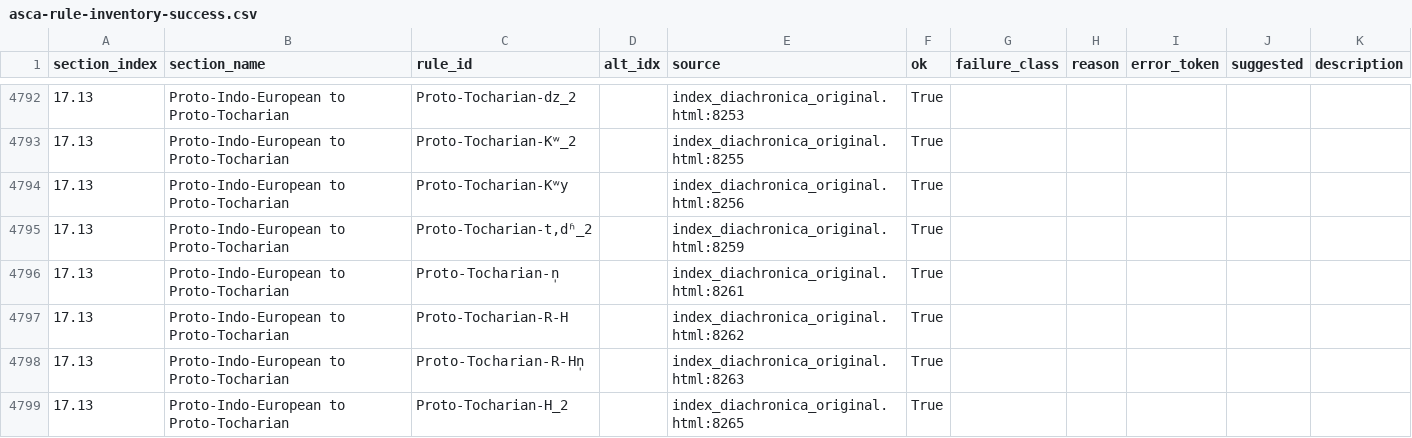
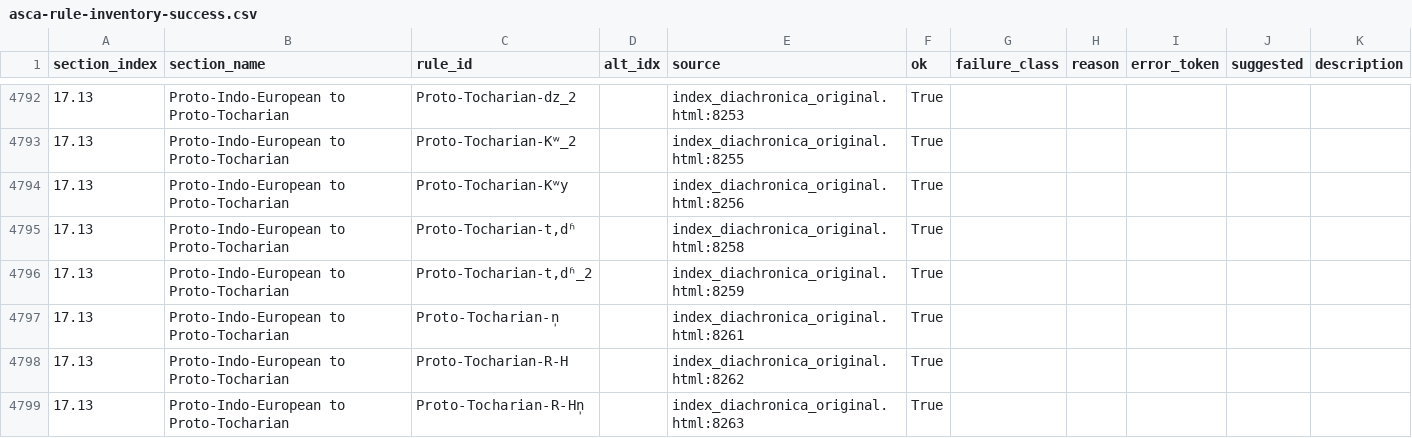
Before and after one commit to Pappa/conlanger, a CSV file: .scratch/cleaned-rule-index/inventory/asca-rule-inventory-success.csv, drawn as a sheet; only a part is shown, gaps mark what is left out; the shorter side is filled out with more unchanged rows.

```diff
--- a/.scratch/cleaned-rule-index/inventory/asca-rule-inventory-success.csv
+++ b/.scratch/cleaned-rule-index/inventory/asca-rule-inventory-success.csv
@@ -4794,2 +4794,3 @@ section_index,section_name,rule_id,alt_idx,source,ok,failure_class,reason,error_
 17.13,Proto-Indo-European to Proto-Tocharian,Proto-Tocharian-Kʷy,,index_diachronica_original.html:8256,True,,,,,
+17.13,Proto-Indo-European to Proto-Tocharian,"Proto-Tocharian-t,dʱ",,index_diachronica_original.html:8258,True,,,,,
 17.13,Proto-Indo-European to Proto-Tocharian,"Proto-Tocharian-t,dʱ_2",,index_diachronica_original.html:8259,True,,,,,
```
Also changed, not shown: .scratch/cleaned-rule-index/inventory/asca-rule-inventory-changelog.csv, .scratch/cleaned-rule-index/inventory/asca-rule-inventory-error.csv, 8 other files.
